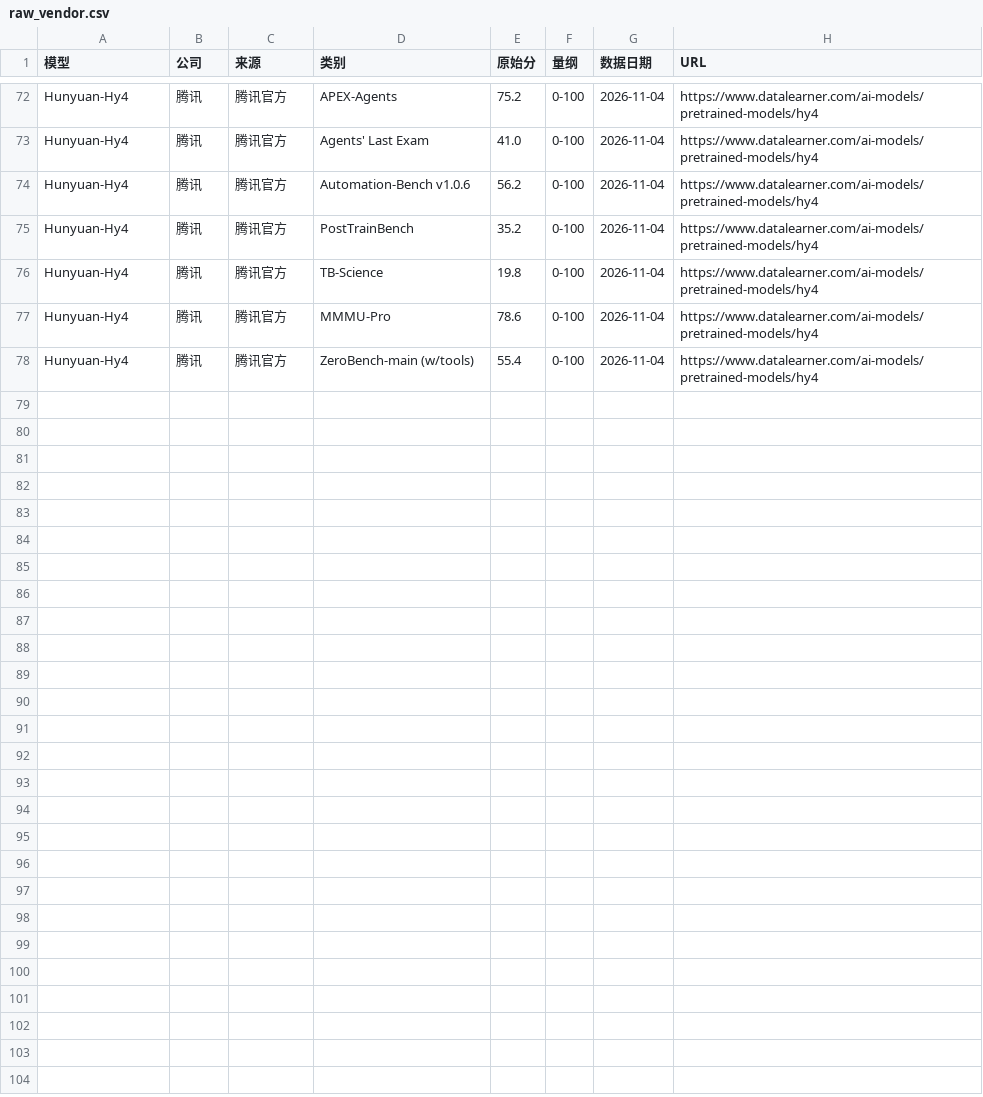
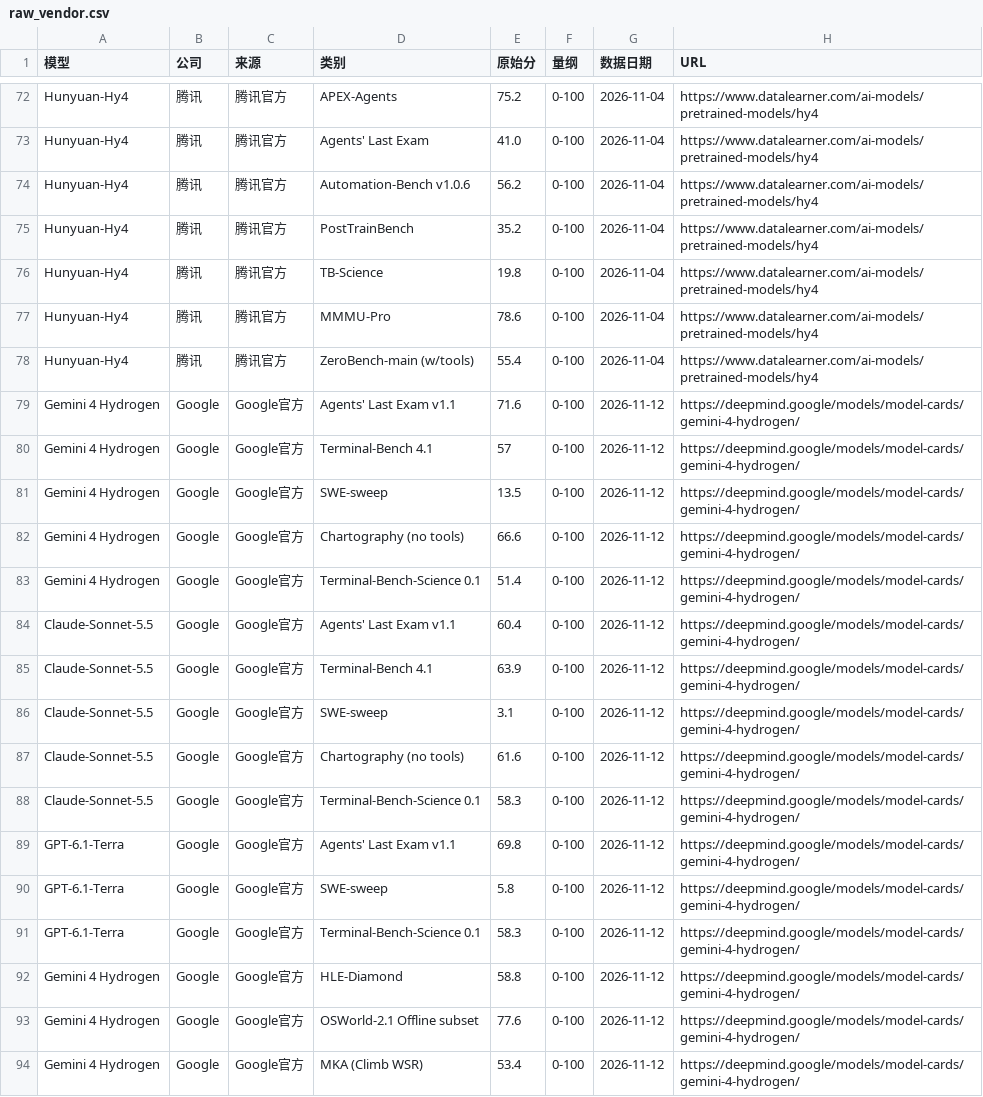
Before and after one commit to Brando-2077/model-radar, a CSV file: data/raw_vendor.csv, drawn as a sheet; only a part is shown, gaps mark what is left out; the diff names each change by its address in the sheet, - before the commit and + after, or states it on an @@ line.

Commit message:
release: v0.35.0——Gemini 4 Hydrogen 入库（39 模型/1154 证据/族 76）

```diff
--- a/data/raw_vendor.csv
+++ b/data/raw_vendor.csv
+row 79: Gemini 4 Hydrogen | Google | Google官方 | Agents' Last Exam v1.1 | 71.6 | 0-100 | 2026-11-12 | https://deepmind.google/models/model-cards/gemini-4-hydrogen/
+row 80: Gemini 4 Hydrogen | Google | Google官方 | Terminal-Bench 4.1 | 57 | 0-100 | 2026-11-12 | https://deepmind.google/models/model-cards/gemini-4-hydrogen/
+row 81: Gemini 4 Hydrogen | Google | Google官方 | SWE-sweep | 13.5 | 0-100 | 2026-11-12 | https://deepmind.google/models/model-cards/gemini-4-hydrogen/
+row 82: Gemini 4 Hydrogen | Google | Google官方 | Chartography (no tools) | 66.6 | 0-100 | 2026-11-12 | https://deepmind.google/models/model-cards/gemini-4-hydrogen/
+row 83: Gemini 4 Hydrogen | Google | Google官方 | Terminal-Bench-Science 0.1 | 51.4 | 0-100 | 2026-11-12 | https://deepmind.google/models/model-cards/gemini-4-hydrogen/
+row 84: Claude-Sonnet-5.5 | Google | Google官方 | Agents' Last Exam v1.1 | 60.4 | 0-100 | 2026-11-12 | https://deepmind.google/models/model-cards/gemini-4-hydrogen/
+row 85: Claude-Sonnet-5.5 | Google | Google官方 | Terminal-Bench 4.1 | 63.9 | 0-100 | 2026-11-12 | https://deepmind.google/models/model-cards/gemini-4-hydrogen/
+row 86: Claude-Sonnet-5.5 | Google | Google官方 | SWE-sweep | 3.1 | 0-100 | 2026-11-12 | https://deepmind.google/models/model-cards/gemini-4-hydrogen/
+row 87: Claude-Sonnet-5.5 | Google | Google官方 | Chartography (no tools) | 61.6 | 0-100 | 2026-11-12 | https://deepmind.google/models/model-cards/gemini-4-hydrogen/
+row 88: Claude-Sonnet-5.5 | Google | Google官方 | Terminal-Bench-Science 0.1 | 58.3 | 0-100 | 2026-11-12 | https://deepmind.google/models/model-cards/gemini-4-hydrogen/
+row 89: GPT-6.1-Terra | Google | Google官方 | Agents' Last Exam v1.1 | 69.8 | 0-100 | 2026-11-12 | https://deepmind.google/models/model-cards/gemini-4-hydrogen/
+row 90: GPT-6.1-Terra | Google | Google官方 | SWE-sweep | 5.8 | 0-100 | 2026-11-12 | https://deepmind.google/models/model-cards/gemini-4-hydrogen/
+row 91: GPT-6.1-Terra | Google | Google官方 | Terminal-Bench-Science 0.1 | 58.3 | 0-100 | 2026-11-12 | https://deepmind.google/models/model-cards/gemini-4-hydrogen/
+row 92: Gemini 4 Hydrogen | Google | Google官方 | HLE-Diamond | 58.8 | 0-100 | 2026-11-12 | https://deepmind.google/models/model-cards/gemini-4-hydrogen/
+row 93: Gemini 4 Hydrogen | Google | Google官方 | OSWorld-2.1 Offline subset | 77.6 | 0-100 | 2026-11-12 | https://deepmind.google/models/model-cards/gemini-4-hydrogen/
+row 94: Gemini 4 Hydrogen | Google | Google官方 | MKA (Climb WSR) | 53.4 | 0-100 | 2026-11-12 | https://deepmind.google/models/model-cards/gemini-4-hydrogen/
```
Also changed, not shown: data/canon.csv, data/mapping.csv, 7 other files.
